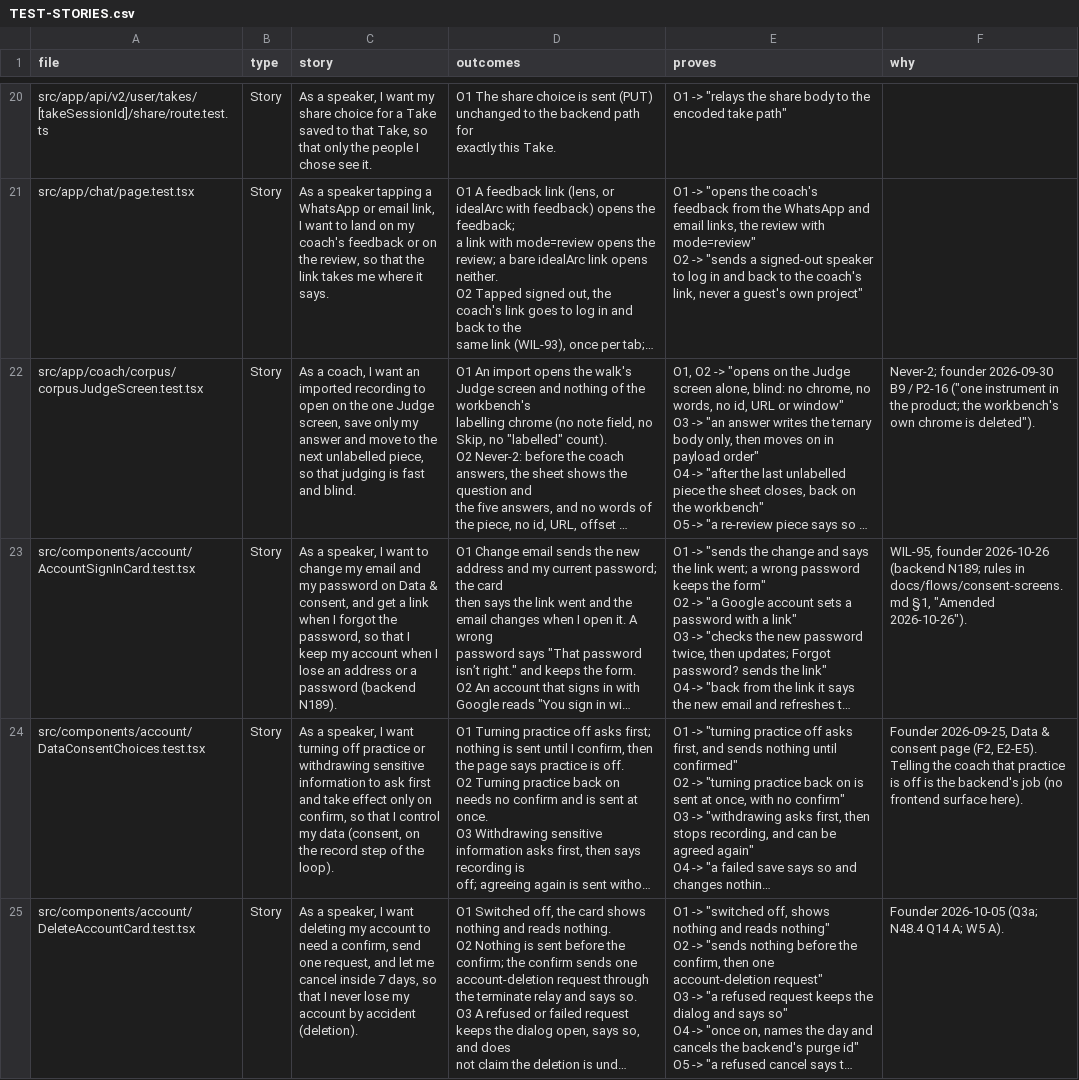
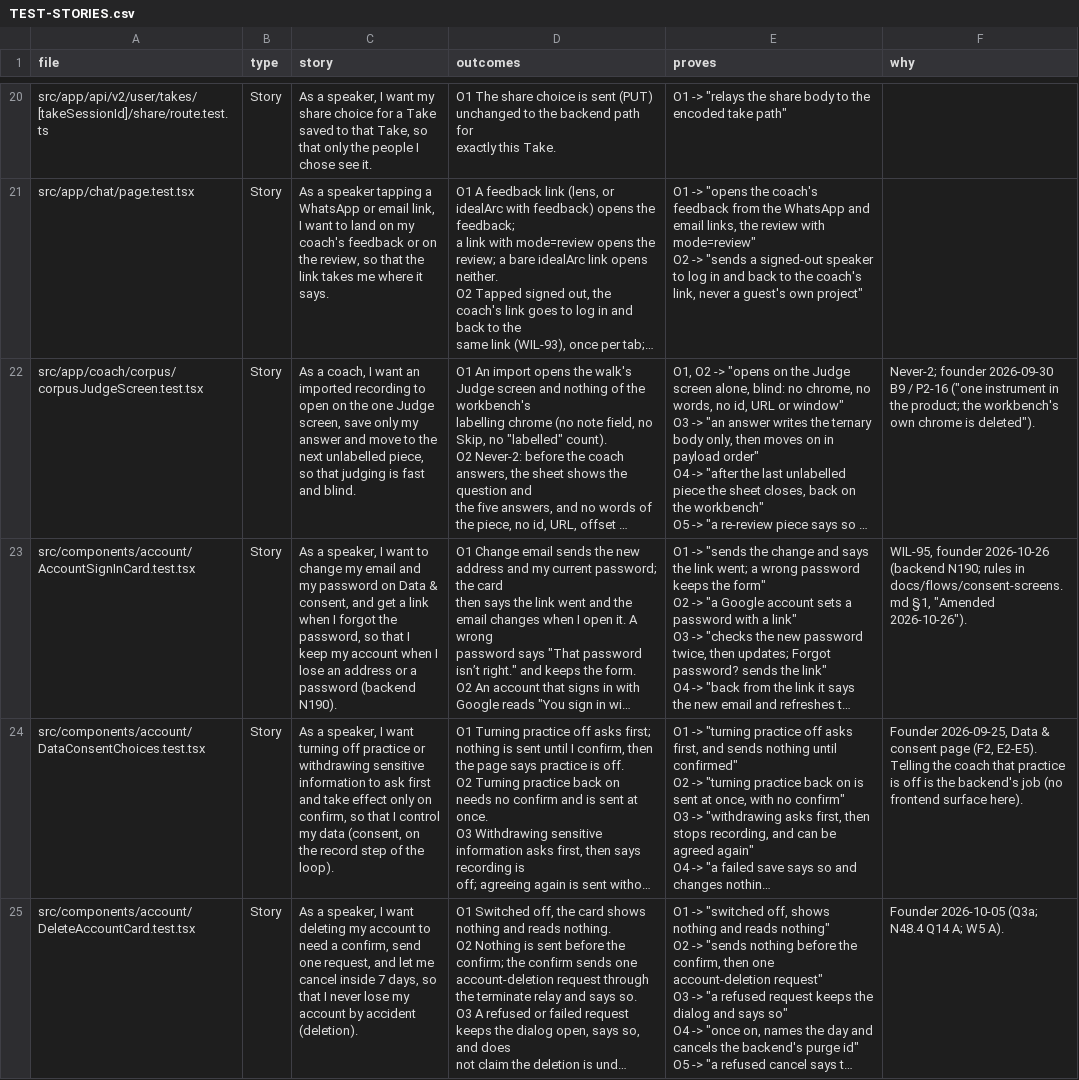
Before and after one commit to wilplus/frontend-cursor, a CSV file: docs/TEST-STORIES.csv, drawn as a sheet; only a part is shown, gaps mark what is left out; long unchanged cells end in …; the diff names each change by its address in the sheet, - before the commit and + after, or states it on an @@ line.

```diff
--- a/docs/TEST-STORIES.csv
+++ b/docs/TEST-STORIES.csv
-C23 (story): …password (backend N189).
+C23 (story): …password (backend N190).
-F23 (why): …2026-10-26 (backend N189; rules in…
+F23 (why): …2026-10-26 (backend N190; rules in…
```
Also changed, not shown: 12 other files.
